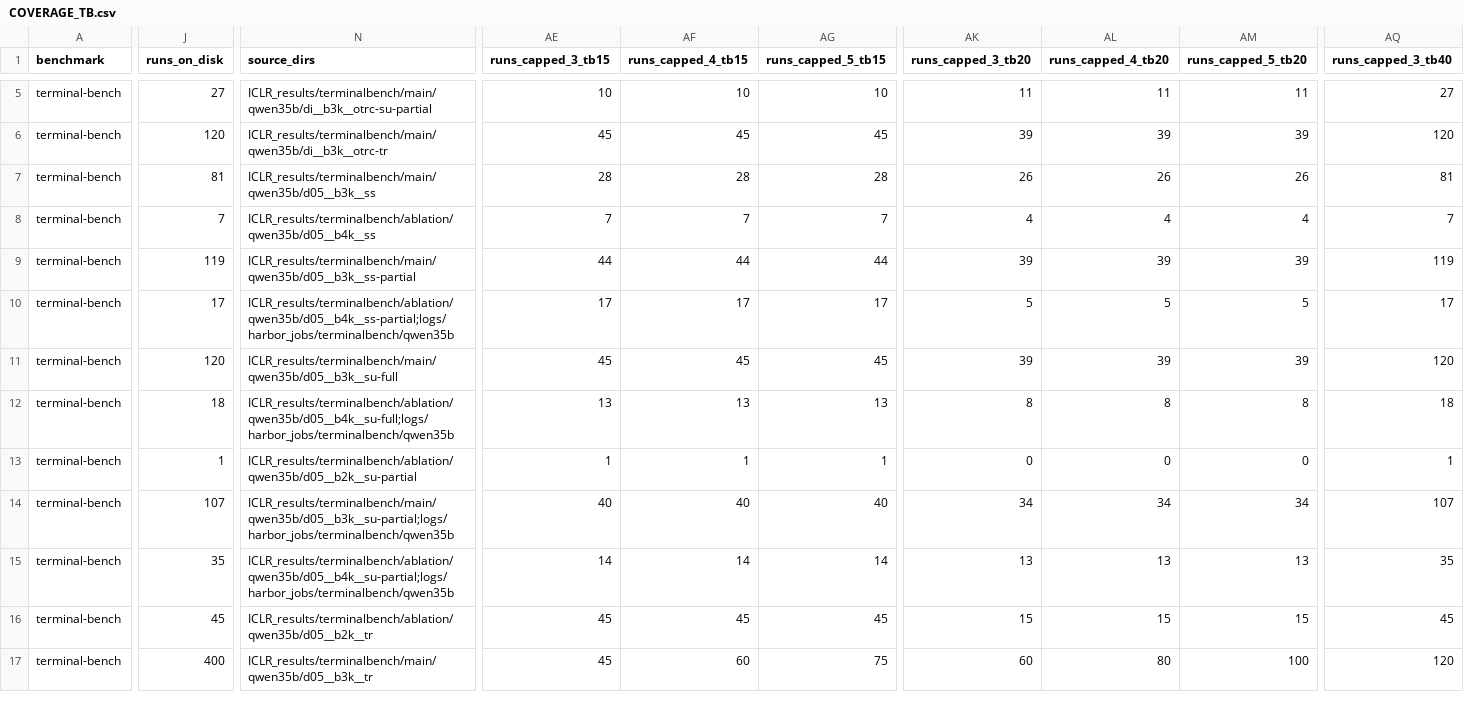
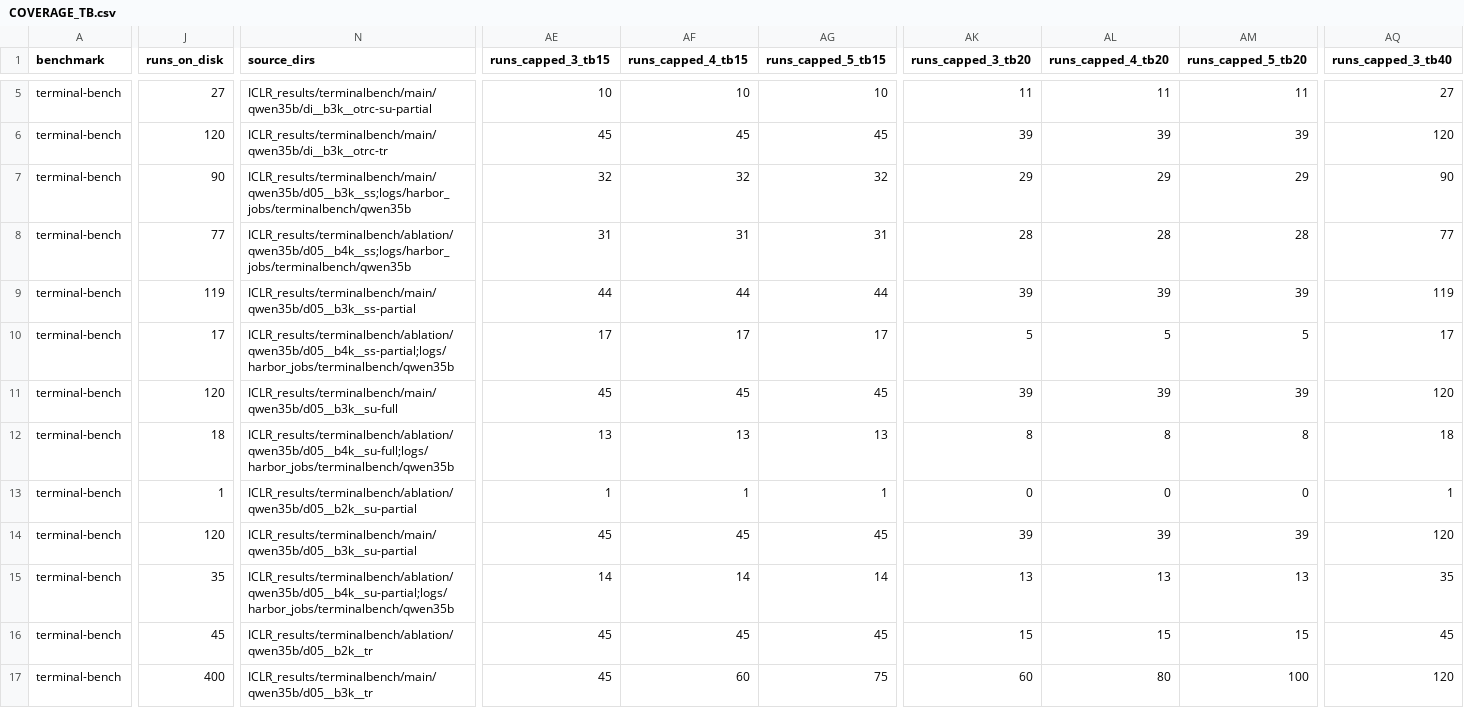
Before and after one commit to ritulS/agentCtx, a CSV file: COVERAGE_TB.csv, drawn as a sheet; only a part is shown, gaps mark what is left out; the diff covers the shown part only; the diff names each change by its address in the sheet, - before the commit and + after, or states it on an @@ line.

Commit message:
Update COVERAGE_TB.csv (2026-09-09 05:55 UTC)

```diff
--- a/COVERAGE_TB.csv
+++ b/COVERAGE_TB.csv
-J7 (runs_on_disk): 81
+J7 (runs_on_disk): 90
-N7 (source_dirs): ICLR_results/terminalbench/main/qwen35b/d05__b3k__ss
+N7 (source_dirs): ICLR_results/terminalbench/main/qwen35b/d05__b3k__ss;logs/harbor_jobs/terminalbench/qwen35b
-AE7 (runs_capped_3_tb15): 28
+AE7 (runs_capped_3_tb15): 32
-AF7 (runs_capped_4_tb15): 28
+AF7 (runs_capped_4_tb15): 32
-AG7 (runs_capped_5_tb15): 28
+AG7 (runs_capped_5_tb15): 32
-AK7 (runs_capped_3_tb20): 26
+AK7 (runs_capped_3_tb20): 29
-AL7 (runs_capped_4_tb20): 26
+AL7 (runs_capped_4_tb20): 29
-AM7 (runs_capped_5_tb20): 26
+AM7 (runs_capped_5_tb20): 29
-AQ7 (runs_capped_3_tb40): 81
+AQ7 (runs_capped_3_tb40): 90
-J8 (runs_on_disk): 7
+J8 (runs_on_disk): 77
-N8 (source_dirs): ICLR_results/terminalbench/ablation/qwen35b/d05__b4k__ss
+N8 (source_dirs): ICLR_results/terminalbench/ablation/qwen35b/d05__b4k__ss;logs/harbor_jobs/terminalbench/qwen35b
-AE8 (runs_capped_3_tb15): 7
+AE8 (runs_capped_3_tb15): 31
-AF8 (runs_capped_4_tb15): 7
+AF8 (runs_capped_4_tb15): 31
-AG8 (runs_capped_5_tb15): 7
+AG8 (runs_capped_5_tb15): 31
-AK8 (runs_capped_3_tb20): 4
+AK8 (runs_capped_3_tb20): 28
-AL8 (runs_capped_4_tb20): 4
+AL8 (runs_capped_4_tb20): 28
-AM8 (runs_capped_5_tb20): 4
+AM8 (runs_capped_5_tb20): 28
-AQ8 (runs_capped_3_tb40): 7
+AQ8 (runs_capped_3_tb40): 77
-J14 (runs_on_disk): 107
+J14 (runs_on_disk): 120
-N14 (source_dirs): ICLR_results/terminalbench/main/qwen35b/d05__b3k__su-partial;logs/harbor_jobs/terminalbench/qwen35b
+N14 (source_dirs): ICLR_results/terminalbench/main/qwen35b/d05__b3k__su-partial
-AE14 (runs_capped_3_tb15): 40
+AE14 (runs_capped_3_tb15): 45
-AF14 (runs_capped_4_tb15): 40
+AF14 (runs_capped_4_tb15): 45
-AG14 (runs_capped_5_tb15): 40
+AG14 (runs_capped_5_tb15): 45
-AK14 (runs_capped_3_tb20): 34
+AK14 (runs_capped_3_tb20): 39
-AL14 (runs_capped_4_tb20): 34
+AL14 (runs_capped_4_tb20): 39
-AM14 (runs_capped_5_tb20): 34
+AM14 (runs_capped_5_tb20): 39
-AQ14 (runs_capped_3_tb40): 107
+AQ14 (runs_capped_3_tb40): 120
```
Also changed, not shown: 48 edited cells elsewhere in this file.
